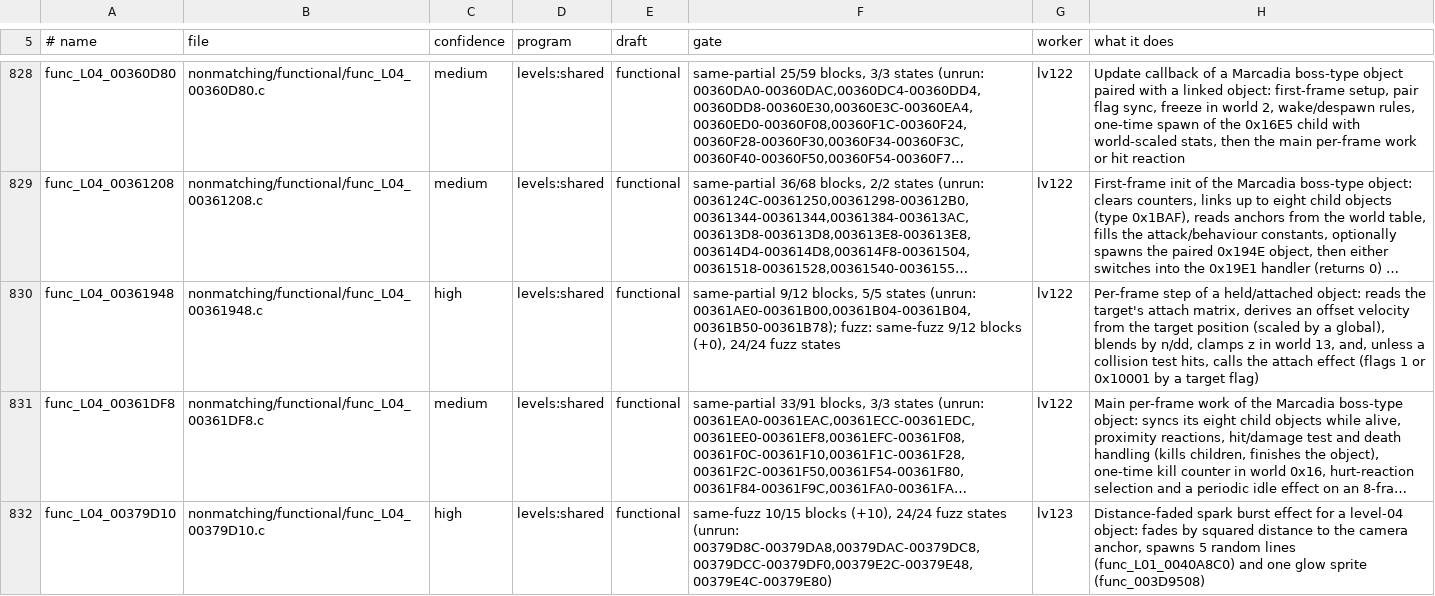
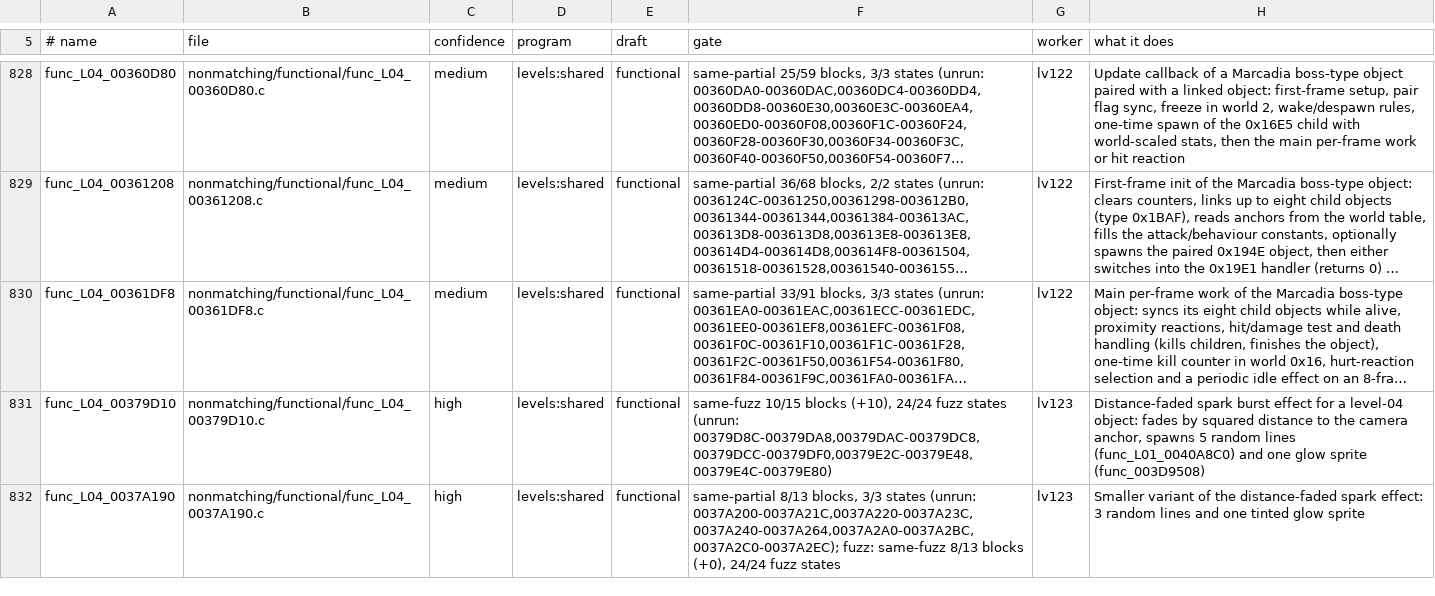
Before and after one commit to OpenRAC/rac3-decomp, a TSV file: nonmatching/functional.tsv, drawn as a sheet; only a part is shown, gaps mark what is left out; the shorter side is filled out with more unchanged rows; long unchanged cells end in …; the diff names each change by its address in the sheet, - before the commit and + after, or states it on an @@ line.

Commit message:
feat(levels): match func_L04_00361948
func_L04_00361948 (L04_00360D80.c, 648 bytes, levels 04, 09, 12, 13,
16, 18, 22, 26 and 29) was a 5-word near miss with the divs_nops row:
the two quadword copies `a = m[3]; b = m[0];` were issued in the wrong
order. The block now declares func_L01_003A8CF0 with the return type of
its own definition (`u8 *`, src/levels/shared/L01_003A4970.c), where
the draft had void; that alone puts the copies in retail's order.
func_003A52A0 is declared without a prototype, because the file's later
block declares it with a Moby_00360D80 pointer.

The draft, the functional draft and both rows are removed.

Verified:
- tools/check.py src/levels/shared/L04_00360D80.c --no-context at
  level_04, 09, 12, 13, 16, 18, 22, 26 and 29: MATCH at all 9 places;
  the extracted block with the file's context: MATCH at all 9, and
  with --no-context at 04: MATCH.
- The file's other 7 C functions at level 04 (--no-context): MATCH.
- Seeded negative (0.66 for the 0.65 scale): 2 diff. Without the
  divs_nops row: 69 diff.
- --version us: 4 diff at 04 and 09 (the 1/60 frame time for 1/50);
  not ported here.

```diff
--- a/nonmatching/functional.tsv
+++ b/nonmatching/functional.tsv
-row 830: func_L04_00361948 | nonmatching/functional/func_L04_00361948.c | high | levels:shared | functional | same-partial 9/12 blocks, 5/5 states (unrun: 00361AE0-00361B00,00361B04-00361B04,00361B50-00361B78); fuzz: same-fuzz 9/12 blocks (+0), 24/24 fuzz states | lv122 | Per-frame step of a held/attached object: reads the target's attach matrix, derives an offset velocity from the target position (scaled by a global), blends by n/dd, clamps z in world 13, and, unless a collision test hits, calls the attach effect (flags 1 or 0x10001 by a target flag)
```
Also changed, not shown: 4 other files.
